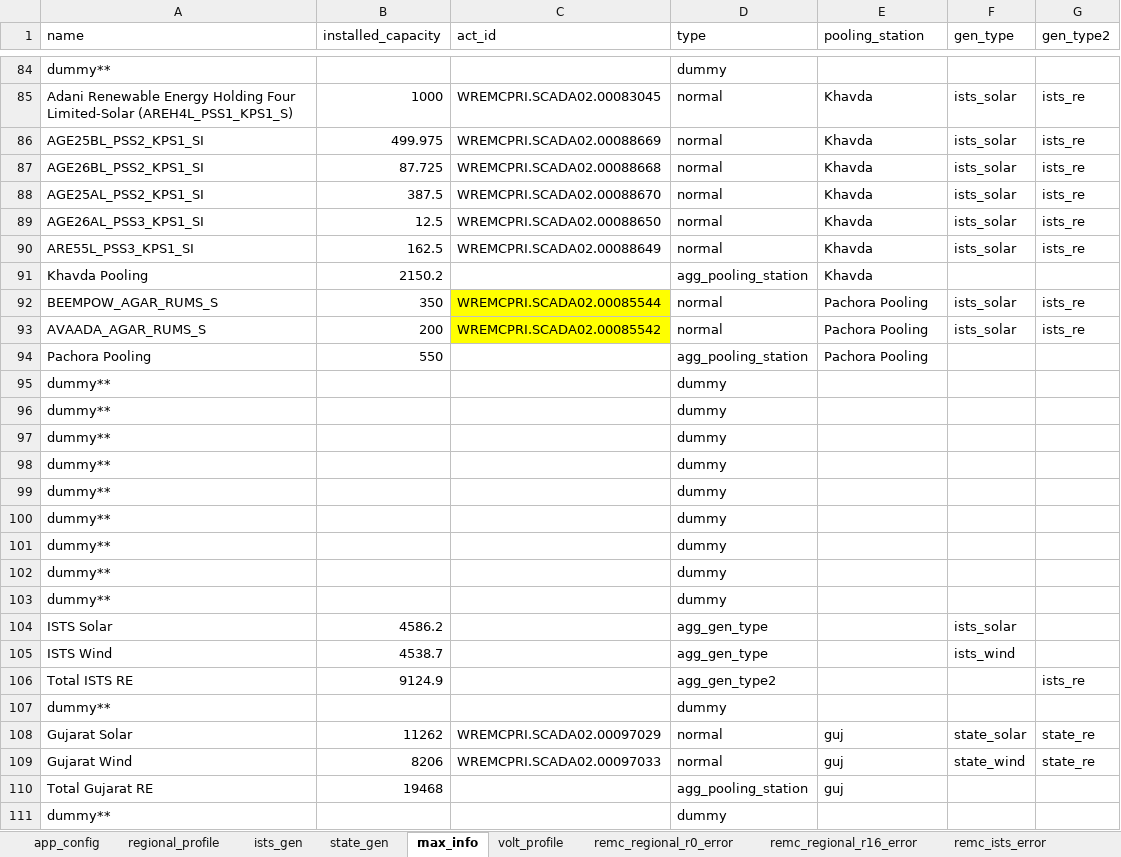
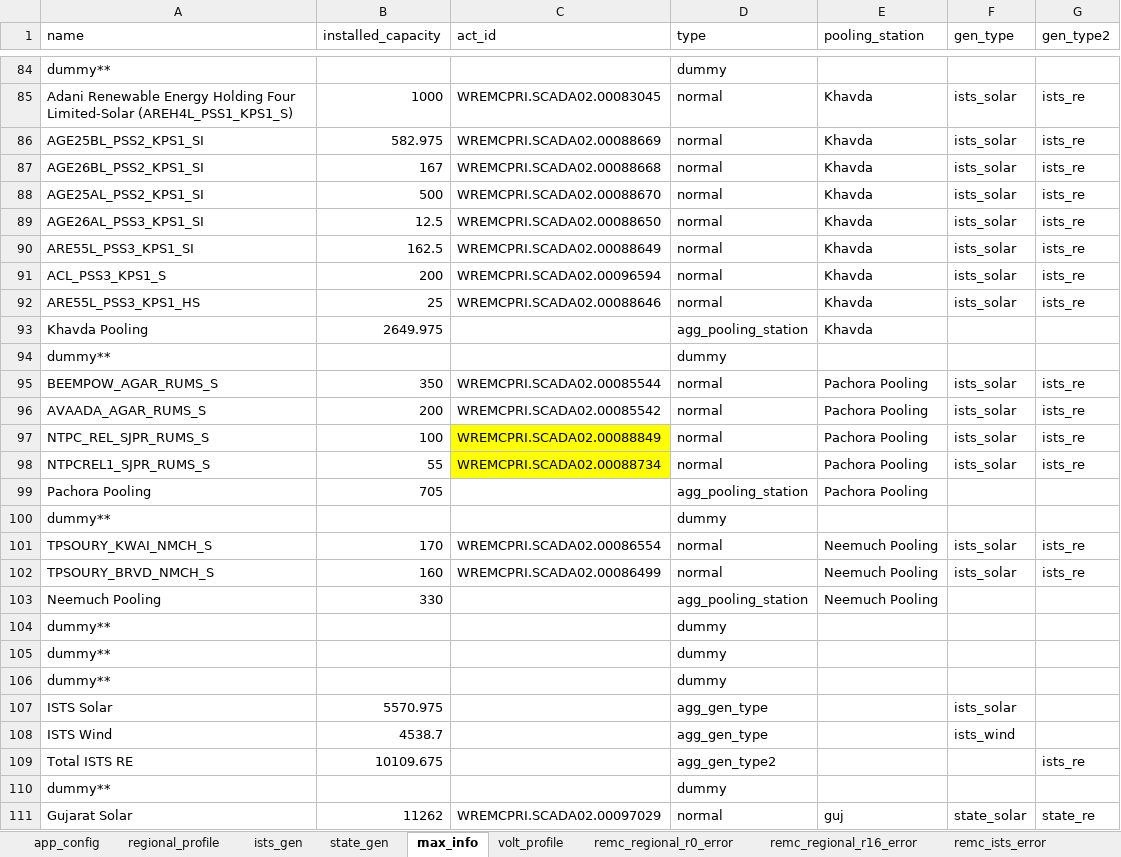
Before and after one commit to nagasudhirpulla/wrldc_remc_reports_generator, an Excel workbook: config/remc_report_config.xlsx, sheet max_info, drawn as a sheet; only a part is shown, gaps mark what is left out; the shorter side is filled out with more unchanged rows; values as stored, in another font and other column widths than the file's, no borders; removed rows and columns are numbered as before the commit, all else as after; the diff covers the shown part only; the diff names each change by its address in the sheet, - before the commit and + after, or states it on an @@ line.

```diff
--- a/config/remc_report_config.xlsx (sheet max_info)
+++ b/config/remc_report_config.xlsx (sheet max_info)
-B86 (installed_capacity): 499.975
+B86 (installed_capacity): 582.975
-B87 (installed_capacity): 87.725
+B87 (installed_capacity): 167
-B88 (installed_capacity): 387.5
+B88 (installed_capacity): 500
+row 91: ACL_PSS3_KPS1_S | 200 | WREMCPRI.SCADA02.00096594 | normal | Khavda | ists_solar | ists_re
+row 92: ARE55L_PSS3_KPS1_HS | 25 | WREMCPRI.SCADA02.00088646 | normal | Khavda | ists_solar | ists_re
-B93 (installed_capacity): 2150.2
+B93 (installed_capacity): 2649.975
@@ row 98 moved to row 94: dummy** @@
-C95:C96 fill: #FFFF00
+C95:C96 fill: none
+row 97: NTPC_REL_SJPR_RUMS_S | 100 | WREMCPRI.SCADA02.00088849 | normal | Pachora Pooling | ists_solar | ists_re
+row 98: NTPCREL1_SJPR_RUMS_S | 55 | WREMCPRI.SCADA02.00088734 | normal | Pachora Pooling | ists_solar | ists_re
-B99 (installed_capacity): 550
+B99 (installed_capacity): 705
@@ row 99 moved to row 100: dummy** @@
+row 101: TPSOURY_KWAI_NMCH_S | 170 | WREMCPRI.SCADA02.00086554 | normal | Neemuch Pooling | ists_solar | ists_re
+row 102: TPSOURY_BRVD_NMCH_S | 160 | WREMCPRI.SCADA02.00086499 | normal | Neemuch Pooling | ists_solar | ists_re
+row 103: Neemuch Pooling | 330 |  | agg_pooling_station | Neemuch Pooling
-row 100: dummy** |  |  | dummy
-row 101: dummy** |  |  | dummy
-row 102: dummy** |  |  | dummy
-row 103: dummy** |  |  | dummy
-B107 (installed_capacity): 4586.2
+B107 (installed_capacity): 5570.975
-B109 (installed_capacity): 9124.9
+B109 (installed_capacity): 10109.675
```
Also changed, not shown: 6 edited cells elsewhere in this sheet, sheet ists_gen, sheet remc_ists_error, sheet ists_fsp_err_num_blks, sheet ists_fsp_rmse, sheet state_gen, sheet regional_profile, formulas that keep their value.
